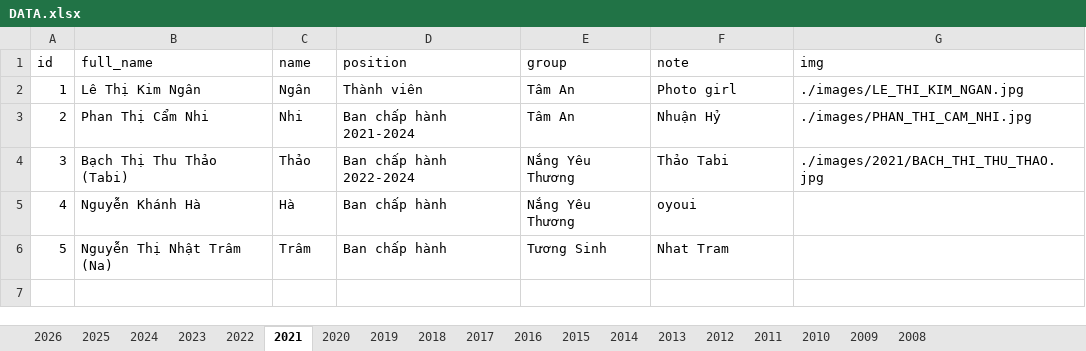
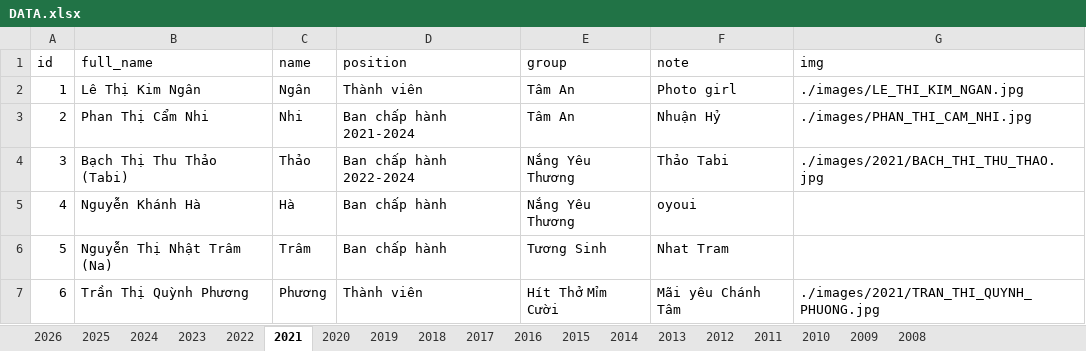
Before and after one commit to bantruyenthongchanhtam/hoc-chung-chanh-tam, an Excel workbook: data/DATA.xlsx, sheet 2021, drawn as a sheet; values as stored, in another font and other column widths than the file's, no borders; the diff names each change by its address in the sheet, - before the commit and + after, or states it on an @@ line.

```diff
--- a/data/DATA.xlsx (sheet 2021)
+++ b/data/DATA.xlsx (sheet 2021)
+row 7: 6 | Trần Thị Quỳnh Phương | Phương | Thành viên | Hít Thở Mỉm Cười | Mãi yêu Chánh Tâm | ./images/2021/TRAN_THI_QUYNH_PHUONG.jpg
```
Also changed, not shown: sheet 2022, sheet 2023, sheet 2024, sheet 2020, sheet 2025, 7 other files.
